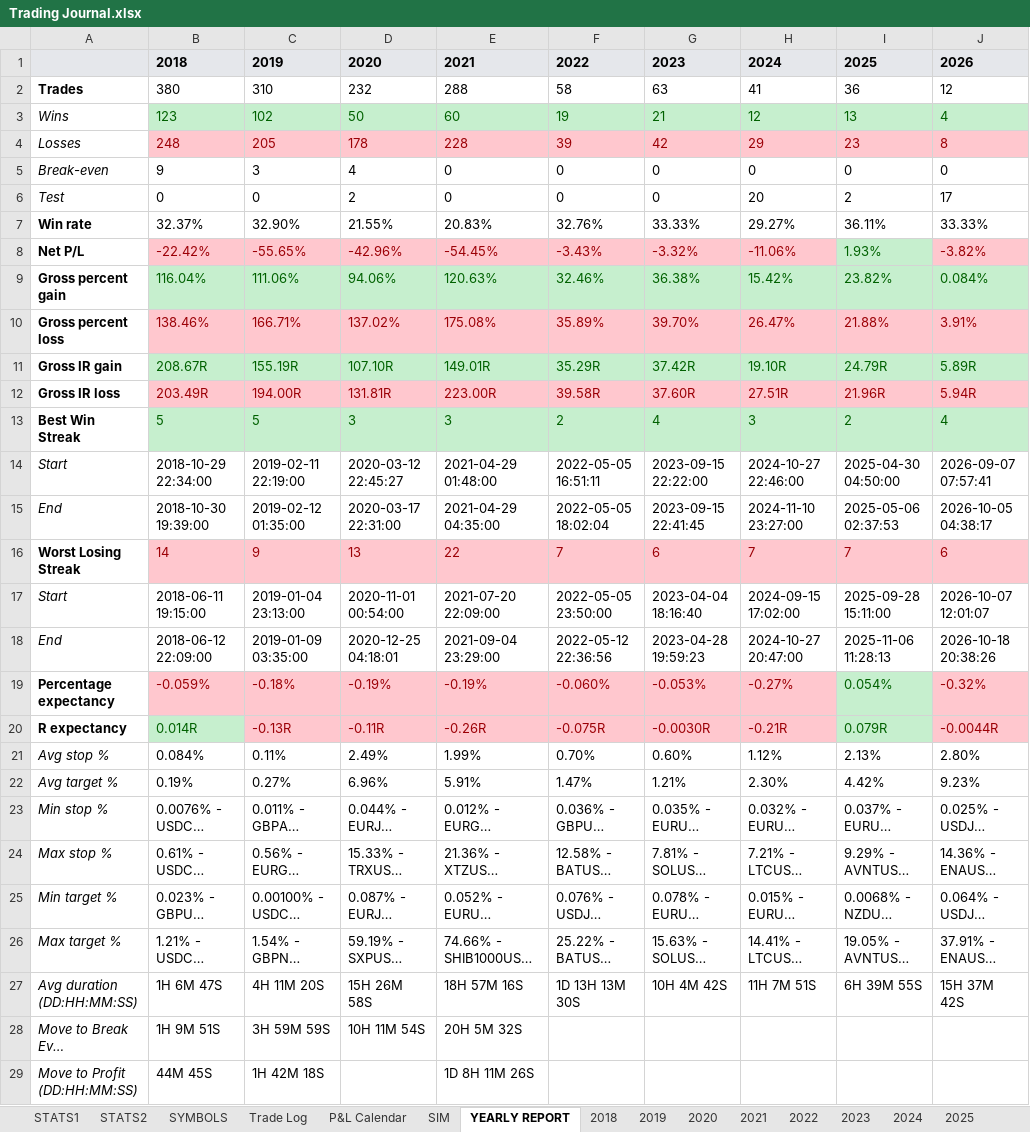
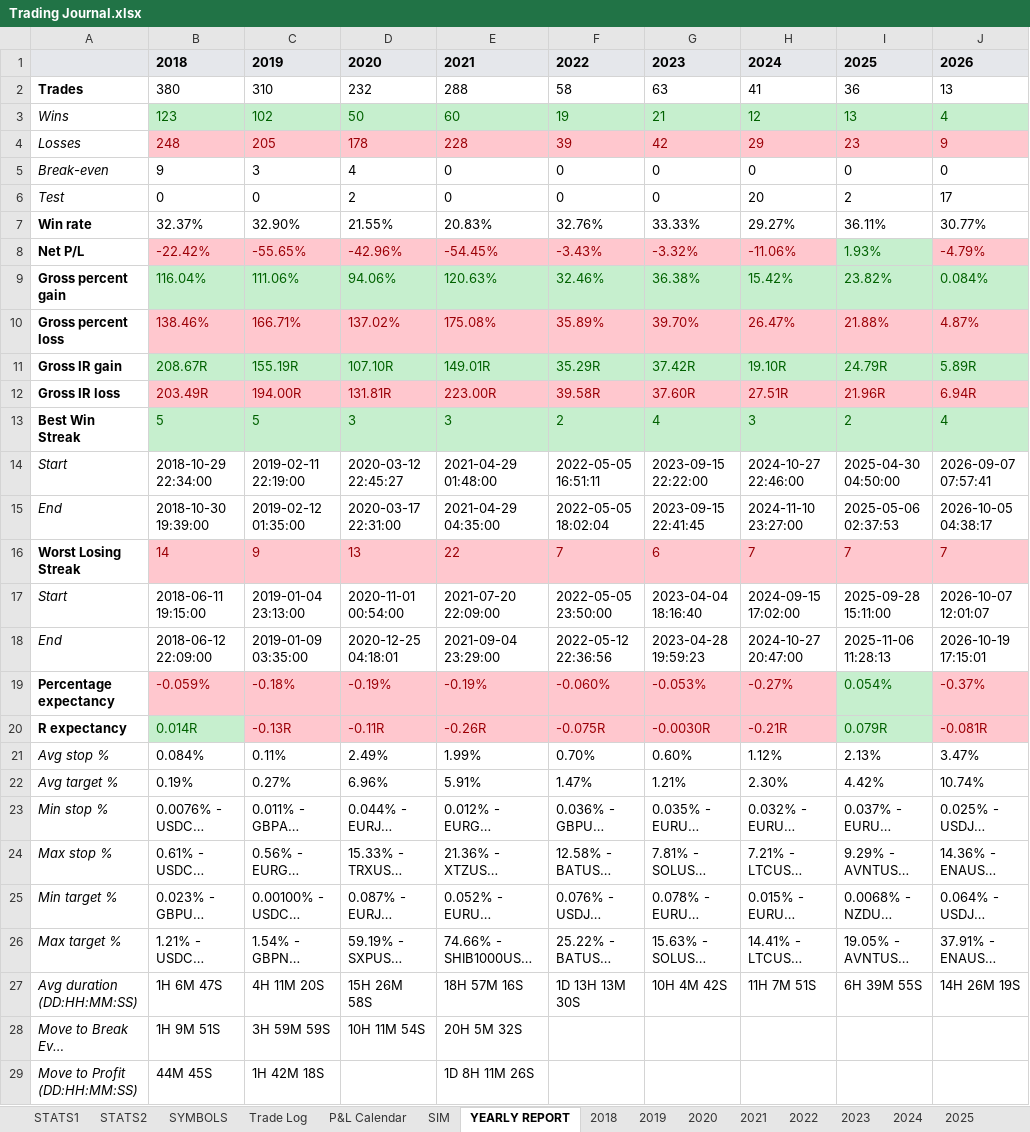
Before and after one commit to alexpsym/CODEX, an Excel workbook: journal/Trading Journal.xlsx, sheet YEARLY REPORT, drawn as a sheet; only a part is shown; long unchanged cells end in …; values as stored, in another font and other column widths than the file's, no borders; the diff covers the shown part only; the diff names each change by its address in the sheet, - before the commit and + after, or states it on an @@ line.

```diff
--- a/journal/Trading Journal.xlsx (sheet YEARLY REPORT)
+++ b/journal/Trading Journal.xlsx (sheet YEARLY REPORT)
-J2: 12
+J2: 13
-J4: 8
+J4: 9
-J7: 33.33%
+J7: 30.77%
-J8: -3.82%
+J8: -4.79%
-J10: 3.91%
+J10: 4.87%
-J12: 5.94R
+J12: 6.94R
-J16: 6
+J16: 7
-J18: 2026-10-18 20:38:26
+J18: 2026-10-19 17:15:01
-J19: -0.32%
+J19: -0.37%
-J20: -0.0044R
+J20: -0.081R
-J21: 2.80%
+J21: 3.47%
-J22: 9.23%
+J22: 10.74%
-J27: 15H 37M 42S
+J27: 14H 26M 19S
```
Also changed, not shown: 13 edited cells elsewhere in this sheet, sheet SIM, sheet Trade Log, sheet STATS1, sheet 2026, sheet SYMBOLS, sheet STATS2, 1 more sheet, hidden cells, charts or pictures, 4 other files.
